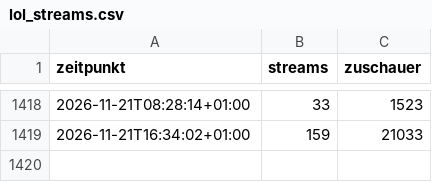
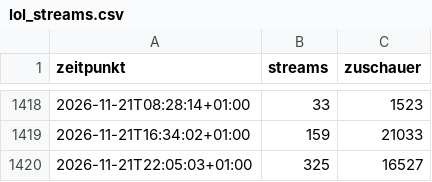
Before and after one commit to MartinM02/twitch-statistik, a CSV file: lol_streams.csv, drawn as a sheet; only a part is shown, gaps mark what is left out.

```diff
--- a/lol_streams.csv
+++ b/lol_streams.csv
@@ -1419 +1419,2 @@ zeitpunkt,streams,zuschauer
 2026-11-21T16:34:02+01:00,159,21033
+2026-11-21T22:05:03+01:00,325,16527
```
Also changed, not shown: 1 other file.
